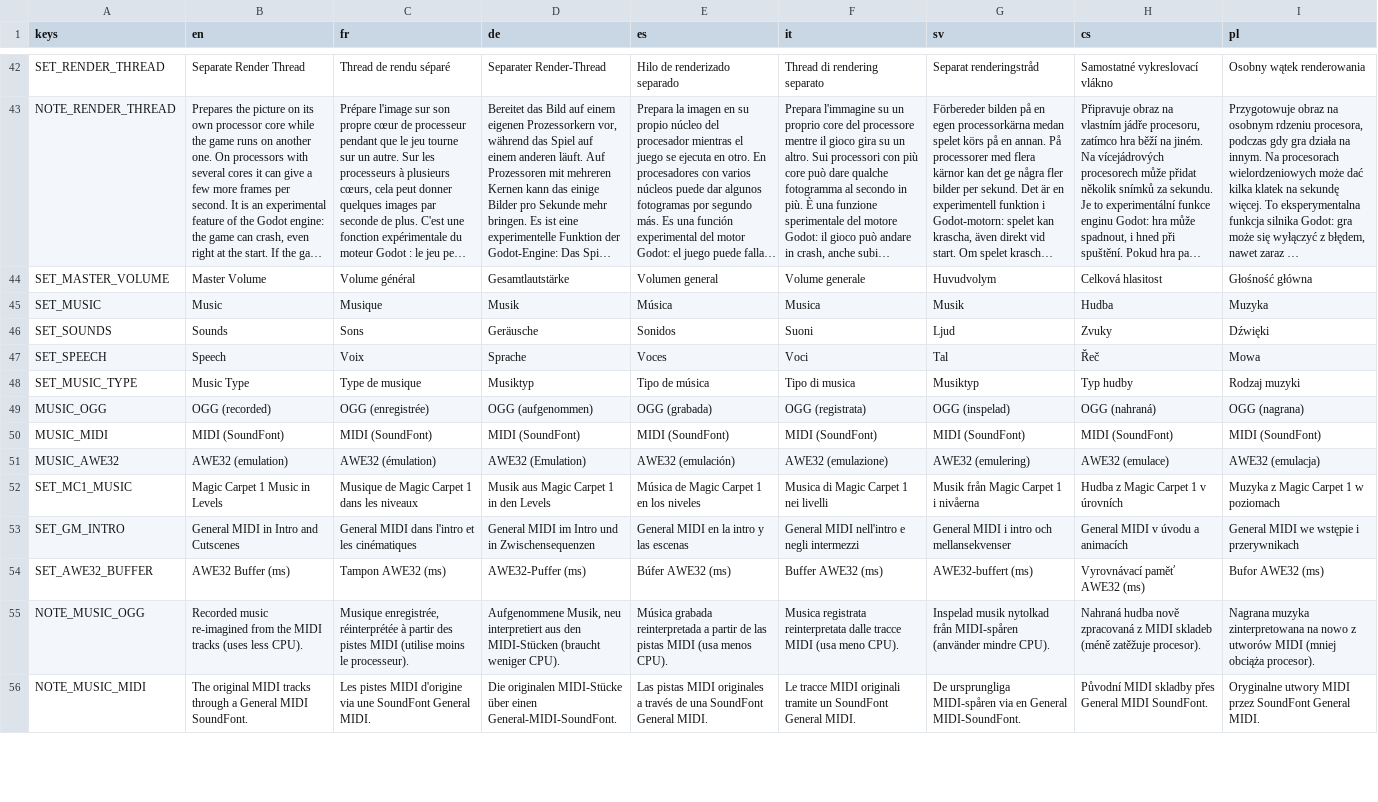
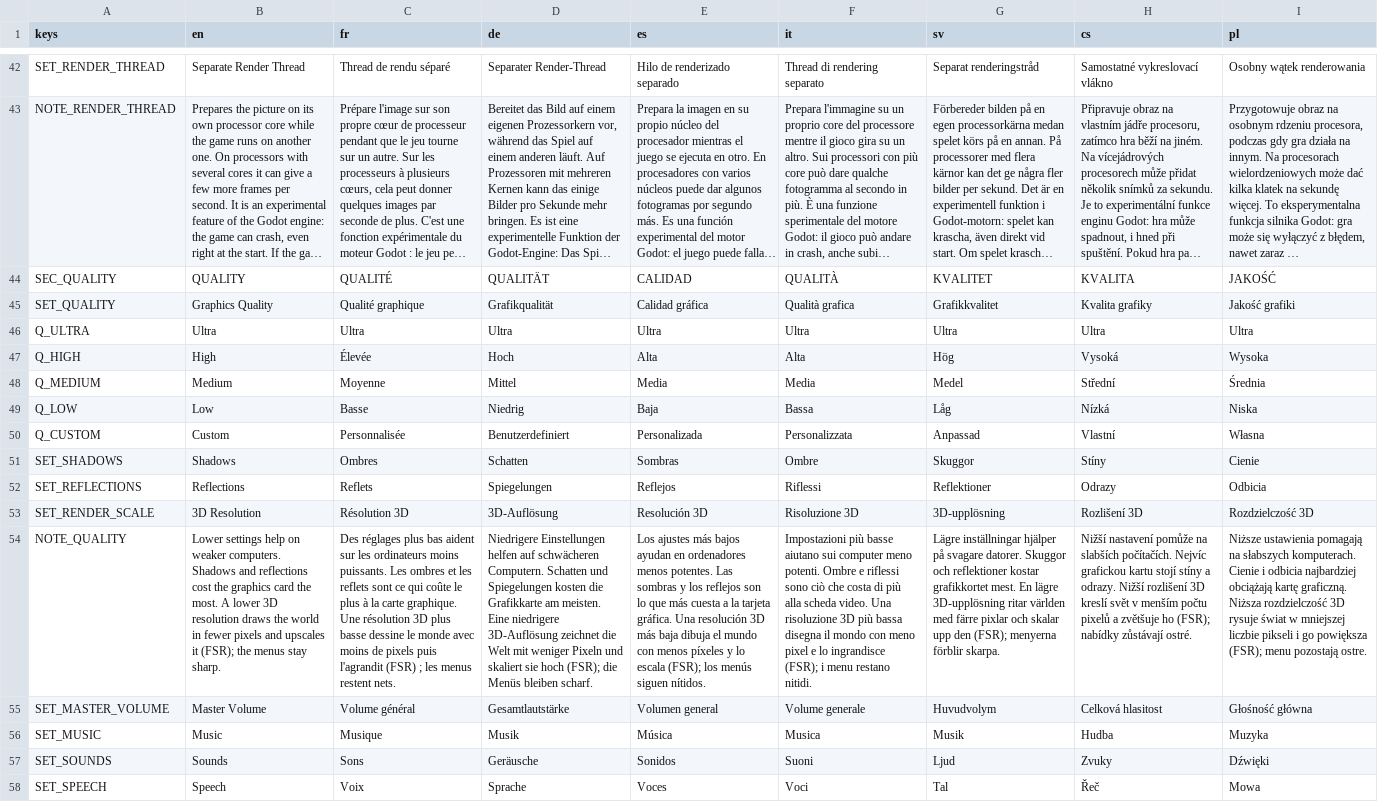
Before and after one commit to turican0/MagicBalls, a CSV file: godot-code/translations/texts.csv, drawn as a sheet; only a part is shown, gaps mark what is left out; the shorter side is filled out with more unchanged rows; long unchanged cells end in …; the diff names each change by its address in the sheet, - before the commit and + after, or states it on an @@ line.

```diff
--- a/godot-code/translations/texts.csv
+++ b/godot-code/translations/texts.csv
+row 44: SEC_QUALITY | QUALITY | QUALITÉ | QUALITÄT | CALIDAD | QUALITÀ | KVALITET | KVALITA | JAKOŚĆ
+row 45: SET_QUALITY | Graphics Quality | Qualité graphique | Grafikqualität | Calidad gráfica | Qualità grafica | Grafikkvalitet | Kvalita grafiky | Jakość grafiki
+row 46: Q_ULTRA | Ultra | Ultra | Ultra | Ultra | Ultra | Ultra | Ultra | Ultra
+row 47: Q_HIGH | High | Élevée | Hoch | Alta | Alta | Hög | Vysoká | Wysoka
+row 48: Q_MEDIUM | Medium | Moyenne | Mittel | Media | Media | Medel | Střední | Średnia
+row 49: Q_LOW | Low | Basse | Niedrig | Baja | Bassa | Låg | Nízká | Niska
+row 50: Q_CUSTOM | Custom | Personnalisée | Benutzerdefiniert | Personalizada | Personalizzata | Anpassad | Vlastní | Własna
+row 51: SET_SHADOWS | Shadows | Ombres | Schatten | Sombras | Ombre | Skuggor | Stíny | Cienie
+row 52: SET_REFLECTIONS | Reflections | Reflets | Spiegelungen | Reflejos | Riflessi | Reflektioner | Odrazy | Odbicia
+row 53: SET_RENDER_SCALE | 3D Resolution | Résolution 3D | 3D-Auflösung | Resolución 3D | Risoluzione 3D | 3D-upplösning | Rozlišení 3D | Rozdzielczość 3D
+row 54: NOTE_QUALITY | Lower settings help on weaker computers. Shadows and reflections cost the graphics card the most. A lower 3D resolution draws the world in fewer pixels and upscales it (FSR); the menus stay sharp. | Des réglages plus bas aident sur les ordinateurs moins puissants. Les ombres et les reflets sont ce qui coûte le plus à la carte graphique. Une résolution 3D plus basse dessine le monde avec moins de pixels puis l'agrandit (FSR) ; les menus restent nets. | Niedrigere Einstellungen helfen auf schwächeren Computern. Schatten und Spiegelungen kosten die Grafikkarte am meisten. Eine niedrigere 3D-Auflösung zeichnet die Welt mit weniger Pixeln und skaliert sie hoch (FSR); die Menüs bleiben scharf. | Los ajustes más bajos ayudan en ordenadores menos potentes. Las sombras y los reflejos son lo que más cuesta a la tarjeta gráfica. Una resolución 3D más baja dibuja el mundo con menos píxeles y lo escala (FSR); los menús siguen nítidos. | Impostazioni più basse aiutano sui computer meno potenti. Ombre e riflessi sono ciò che costa di più alla scheda video. Una risoluzione 3D più bassa disegna il mondo con meno pixel e lo ingrandisce (FSR); i menu restano nitidi. | Lägre inställningar hjälper på svagare datorer. Skuggor och reflektioner kostar grafikkortet mest. En lägre 3D-upplösning ritar världen med färre pixlar och skalar upp den (FSR); menyerna förblir skarpa. | Nižší nastavení pomůže na slabších počítačích. Nejvíc grafickou kartu stojí stíny a odrazy. Nižší rozlišení 3D kreslí svět v menším počtu pixelů a zvětšuje ho (FSR); nabídky zůstávají ostré. | Niższe ustawienia pomagają na słabszych komputerach. Cienie i odbicia najbardziej obciążają kartę graficzną. Niższa rozdzielczość 3D rysuje świat w mniejszej liczbie pikseli i go powiększa (FSR); menu pozostają ostre.
```
Also changed, not shown: 8 other files.
